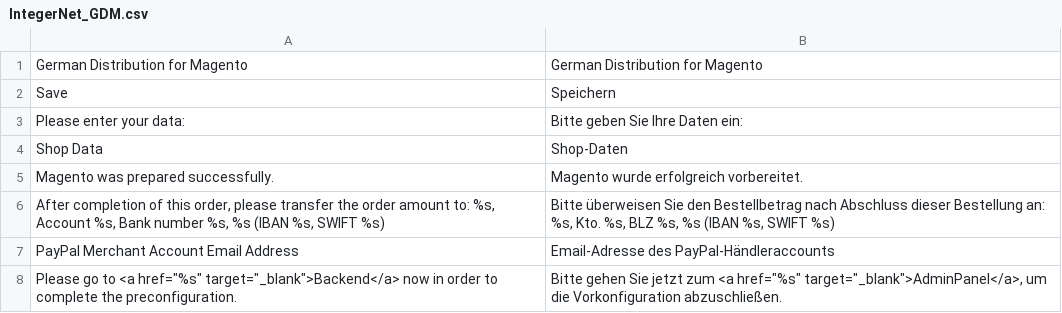
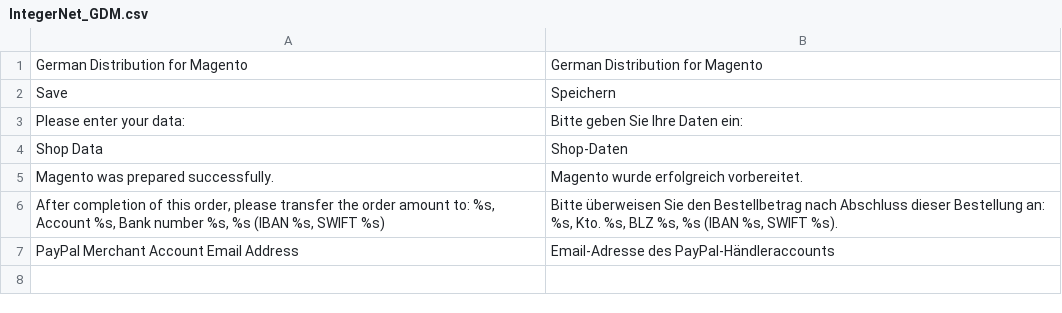
Before and after one commit to integer-net/GermanStoreConfig, a CSV file: src/app/locale/de_DE/IntegerNet_GDM.csv, drawn as a sheet.

```diff
--- a/src/app/locale/de_DE/IntegerNet_GDM.csv
+++ b/src/app/locale/de_DE/IntegerNet_GDM.csv
@@ -5,4 +5,3 @@
 "Magento was prepared successfully.","Magento wurde erfolgreich vorbereitet."
-"After completion of this order, please transfer the order amount to: %s, Account %s, Bank number %s, %s (IBAN %s, SWIFT %s)","Bitte überweisen Sie den Bestellbetrag nach Abschluss dieser Bestellung an: %s, Kto. %s, BLZ %s, %s (IBAN %s, SWIFT %s)"
+"After completion of this order, please transfer the order amount to: %s, Account %s, Bank number %s, %s (IBAN %s, SWIFT %s)","Bitte überweisen Sie den Bestellbetrag nach Abschluss dieser Bestellung an: %s, Kto. %s, BLZ %s, %s (IBAN %s, SWIFT %s)."
 "PayPal Merchant Account Email Address","Email-Adresse des PayPal-Händleraccounts"
-"Please go to <a href=""%s"" target=""_blank"">Backend</a> now in order to complete the preconfiguration.","Bitte gehen Sie jetzt zum <a href=""%s"" target=""_blank"">AdminPanel</a>, um die Vorkonfiguration abzuschließen."
```
Also changed, not shown: 3 other files.
